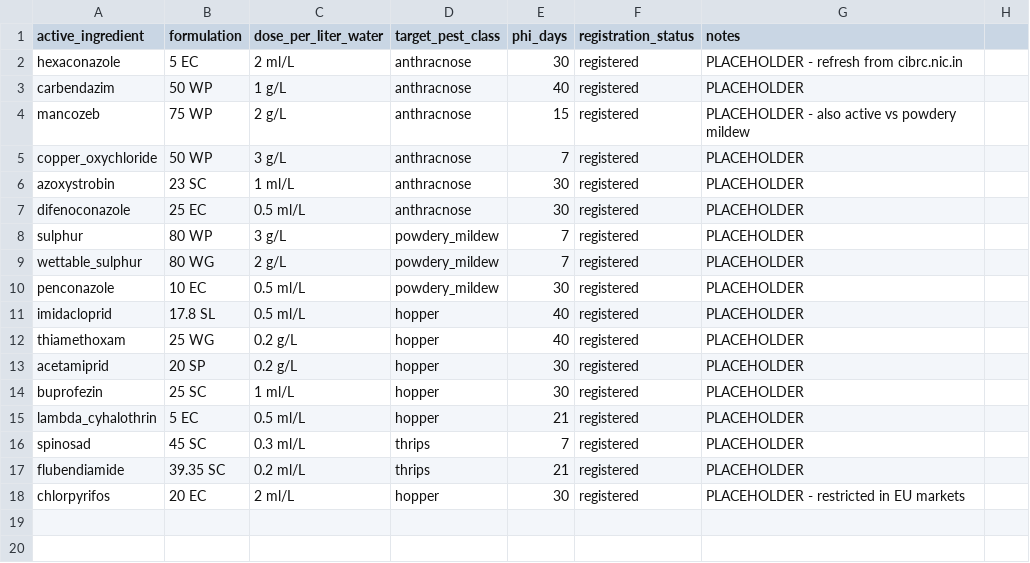
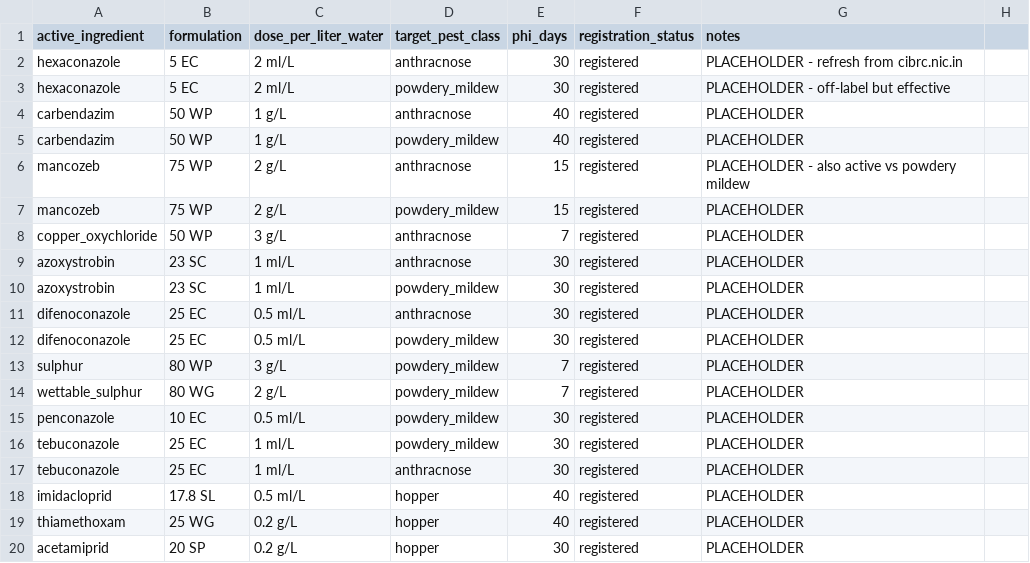
Before and after one commit to devadit1515/mangoguard, a CSV file: data/cibrc_mango_registered.csv, drawn as a sheet; only a part is shown; the shorter side is filled out with more unchanged rows; the diff covers the shown part only.

```diff
--- a/data/cibrc_mango_registered.csv
+++ b/data/cibrc_mango_registered.csv
@@ -2,7 +2,12 @@ active_ingredient,formulation,dose_per_liter_water,target_pest_class,phi_days,re
 hexaconazole,5 EC,2 ml/L,anthracnose,30,registered,PLACEHOLDER - refresh from cibrc.nic.in
+hexaconazole,5 EC,2 ml/L,powdery_mildew,30,registered,PLACEHOLDER - off-label but effective
 carbendazim,50 WP,1 g/L,anthracnose,40,registered,PLACEHOLDER
+carbendazim,50 WP,1 g/L,powdery_mildew,40,registered,PLACEHOLDER
 mancozeb,75 WP,2 g/L,anthracnose,15,registered,PLACEHOLDER - also active vs powdery mildew
+mancozeb,75 WP,2 g/L,powdery_mildew,15,registered,PLACEHOLDER
 copper_oxychloride,50 WP,3 g/L,anthracnose,7,registered,PLACEHOLDER
 azoxystrobin,23 SC,1 ml/L,anthracnose,30,registered,PLACEHOLDER
+azoxystrobin,23 SC,1 ml/L,powdery_mildew,30,registered,PLACEHOLDER
 difenoconazole,25 EC,0.5 ml/L,anthracnose,30,registered,PLACEHOLDER
+difenoconazole,25 EC,0.5 ml/L,powdery_mildew,30,registered,PLACEHOLDER
 sulphur,80 WP,3 g/L,powdery_mildew,7,registered,PLACEHOLDER
@@ -10,2 +15,4 @@ wettable_sulphur,80 WG,2 g/L,powdery_mildew,7,registered,PLACEHOLDER
 penconazole,10 EC,0.5 ml/L,powdery_mildew,30,registered,PLACEHOLDER
+tebuconazole,25 EC,1 ml/L,powdery_mildew,30,registered,PLACEHOLDER
+tebuconazole,25 EC,1 ml/L,anthracnose,30,registered,PLACEHOLDER
 imidacloprid,17.8 SL,0.5 ml/L,hopper,40,registered,PLACEHOLDER
```
Also changed, not shown: 7 added rows elsewhere in this file, 3 other files.
